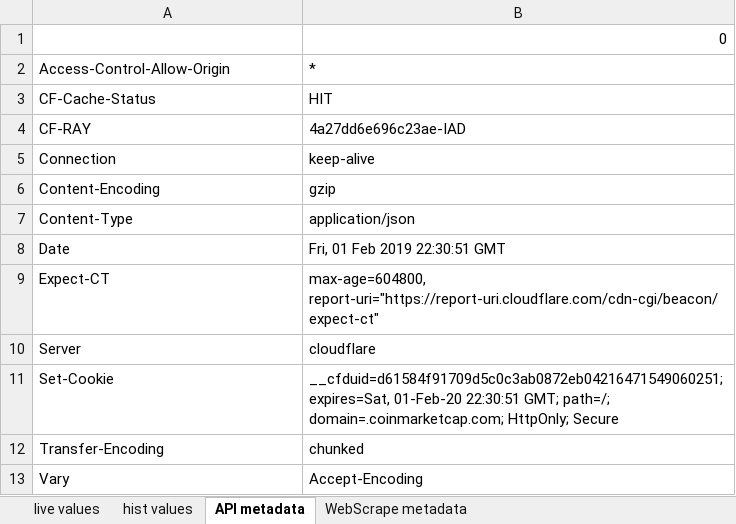
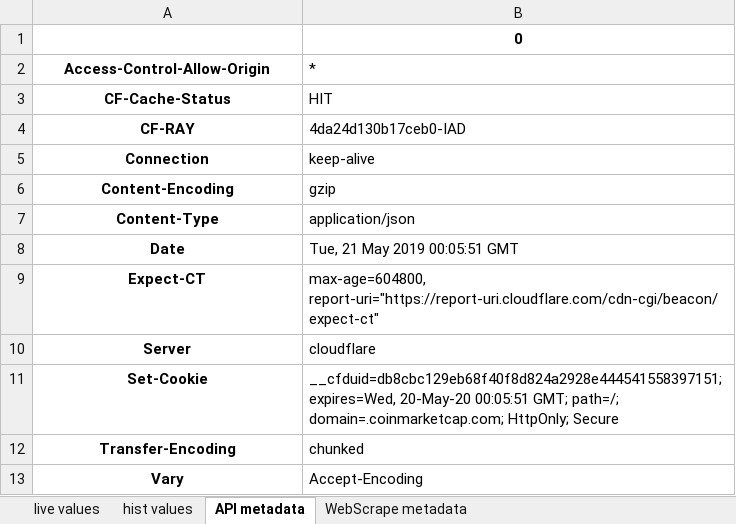
Before and after one commit to clementines/clementines.github.io, an Excel workbook: simpleCryptoOutput.xlsx, sheet API metadata, drawn as a sheet; values as stored, in another font and other column widths than the file's, no borders; the diff names each change by its address in the sheet, - before the commit and + after, or states it on an @@ line.

```diff
--- a/simpleCryptoOutput.xlsx (sheet API metadata)
+++ b/simpleCryptoOutput.xlsx (sheet API metadata)
@@ B1 bold: off → on, alignment: right → center @@
@@ A2:A13 bold: off → on, alignment: left → center @@
-B4 (*): 4a27dd6e696c23ae-IAD
+B4 (*): 4da24d130b17ceb0-IAD
-B8 (*): Fri, 01 Feb 2019 22:30:51 GMT
+B8 (*): Tue, 21 May 2019 00:05:51 GMT
-B11 (*): __cfduid=d61584f91709d5c0c3ab0872eb04216471549060251; expires=Sat, 01-Feb-20 22:30:51 GMT; path=/;…
+B11 (*): __cfduid=db8cbc129eb68f40f8d824a2928e444541558397151; expires=Wed, 20-May-20 00:05:51 GMT; path=/;…
```
Also changed, not shown: sheet hist values, sheet live values, sheet WebScrape metadata, CryptoOutput.xlsx, 3 other files.
